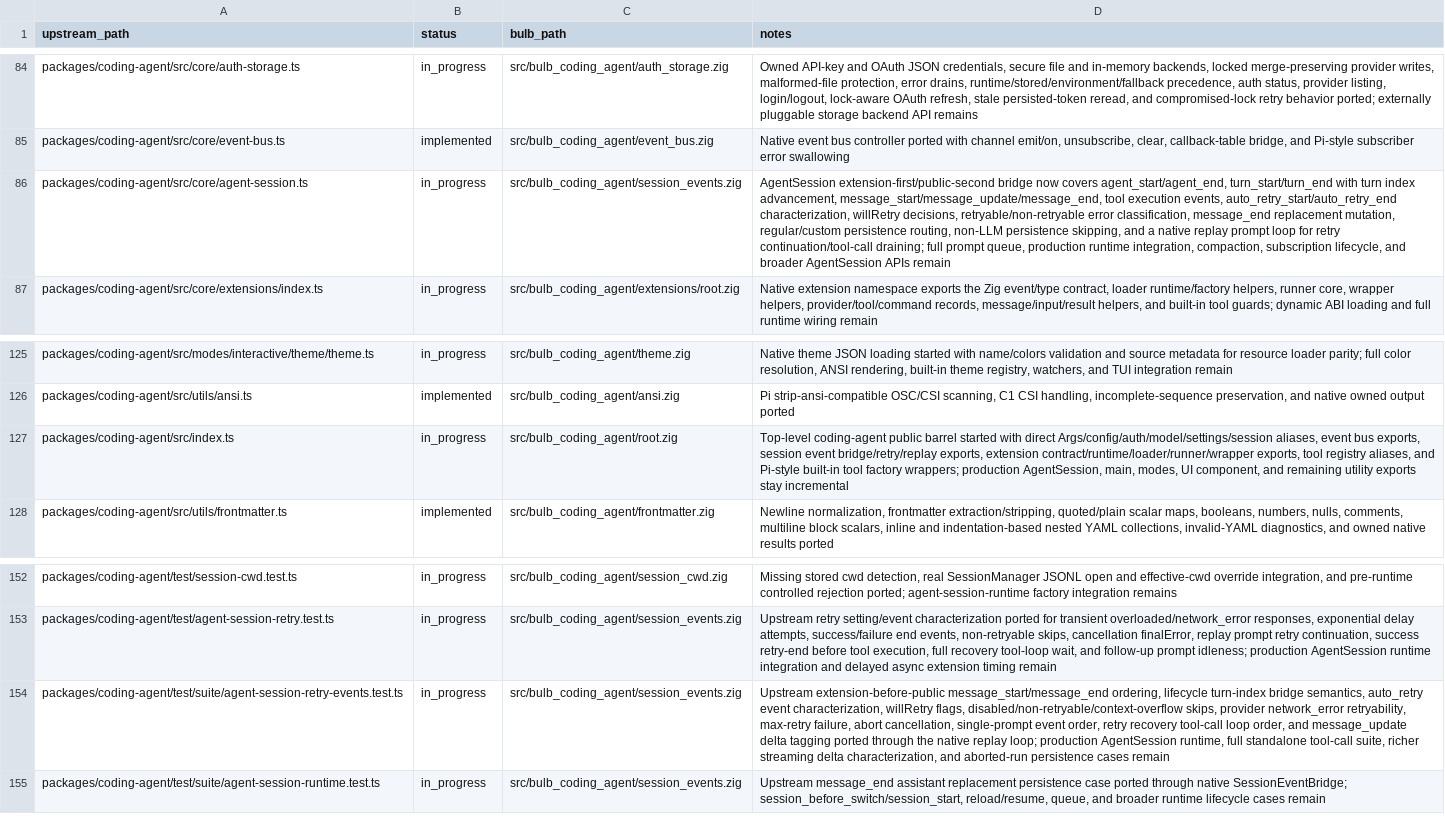
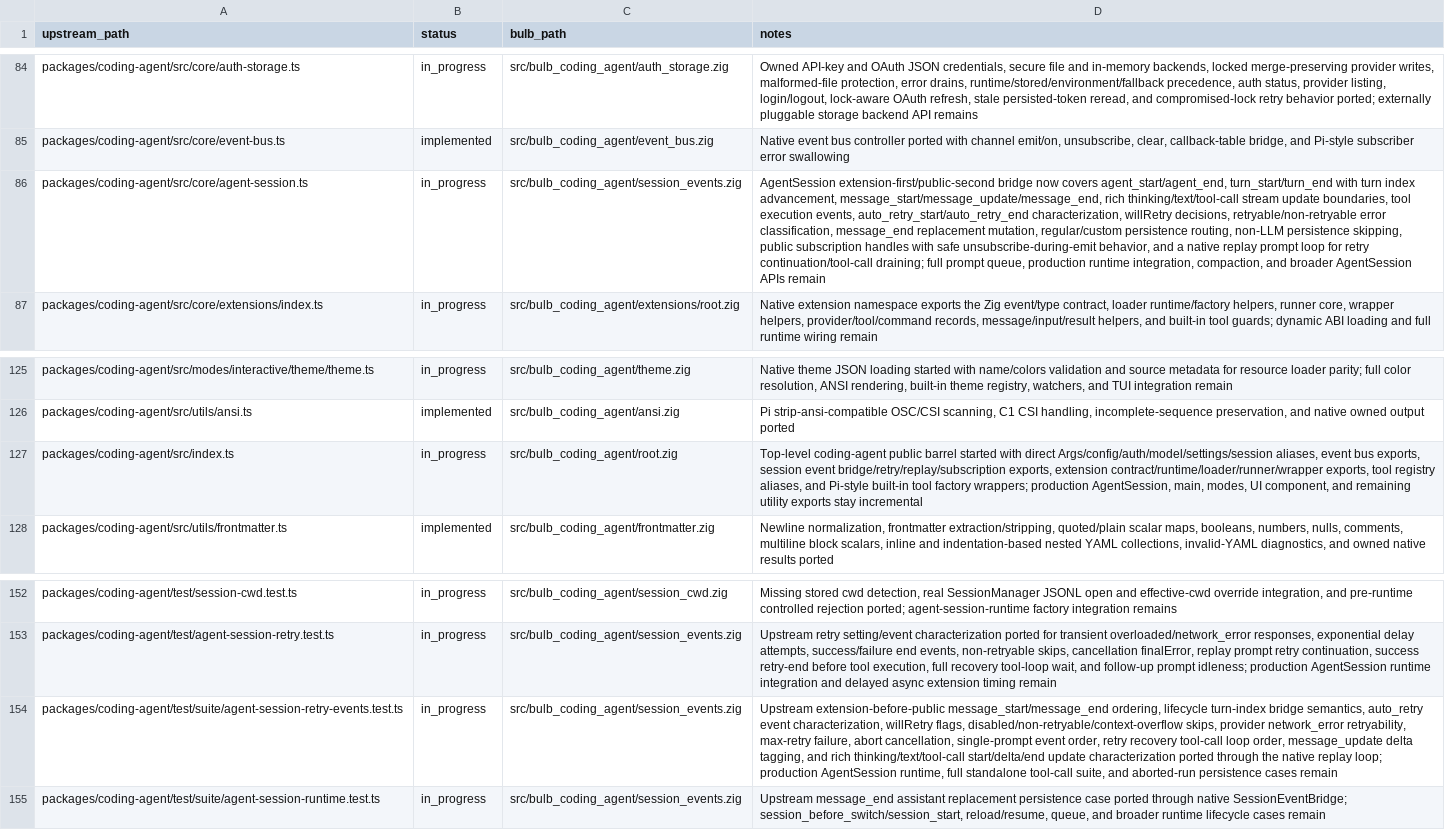
Before and after one commit to anggakhrsma/bulb, a TSV file: parity/status.tsv, drawn as a sheet; only a part is shown, gaps mark what is left out; the diff names each change by its address in the sheet, - before the commit and + after, or states it on an @@ line.

```diff
--- a/parity/status.tsv
+++ b/parity/status.tsv
-D86 (notes): …advancement, message_start/message_update/message_end, tool execution events, auto_retry_start/auto_retry_end characterization, willRetry decisions, retryable/non-retryable error classification, message_end replacement mutation, regular/custom persistence routing, non-LLM persistence skipping, and a native replay prompt loop for retry continuation/tool-call draining; full prompt queue, production runtime integration, compaction, subscription lifecycle, and broader…
+D86 (notes): …advancement, message_start/message_update/message_end, rich thinking/text/tool-call stream update boundaries, tool execution events, auto_retry_start/auto_retry_end characterization, willRetry decisions, retryable/non-retryable error classification, message_end replacement mutation, regular/custom persistence routing, non-LLM persistence skipping, public subscription handles with safe unsubscribe-during-emit behavior, and a native replay prompt loop for retry continuation/tool-call draining; full prompt queue, production runtime integration, compaction, and broader…
-D127 (notes): …session event bridge/retry/replay exports, extension…
+D127 (notes): …session event bridge/retry/replay/subscription exports, extension…
-D154 (notes): …loop order, and message_update delta tagging ported through the native replay loop; production AgentSession runtime, full standalone tool-call suite, richer streaming delta characterization, and aborted-run…
+D154 (notes): …loop order, message_update delta tagging, and rich thinking/text/tool-call start/delta/end update characterization ported through the native replay loop; production AgentSession runtime, full standalone tool-call suite, and aborted-run…
```
Also changed, not shown: parity/ledger.tsv, 2 other files.
